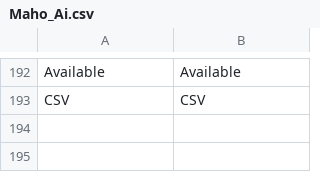
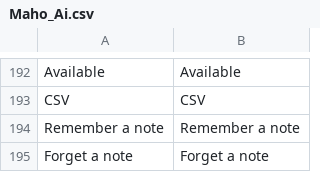
Before and after one commit to MahoCommerce/maho, a CSV file: app/locale/en_US/Maho_Ai.csv, drawn as a sheet; only a part is shown, gaps mark what is left out; the diff names each change by its address in the sheet, - before the commit and + after, or states it on an @@ line.

Commit message:
Gave the assistant a memory per administrator: remember and forget tools, and the notes listed in the prompt

```diff
--- a/app/locale/en_US/Maho_Ai.csv
+++ b/app/locale/en_US/Maho_Ai.csv
+row 194: Remember a note | Remember a note
+row 195: Forget a note | Forget a note
```
Also changed, not shown: 11 other files.
